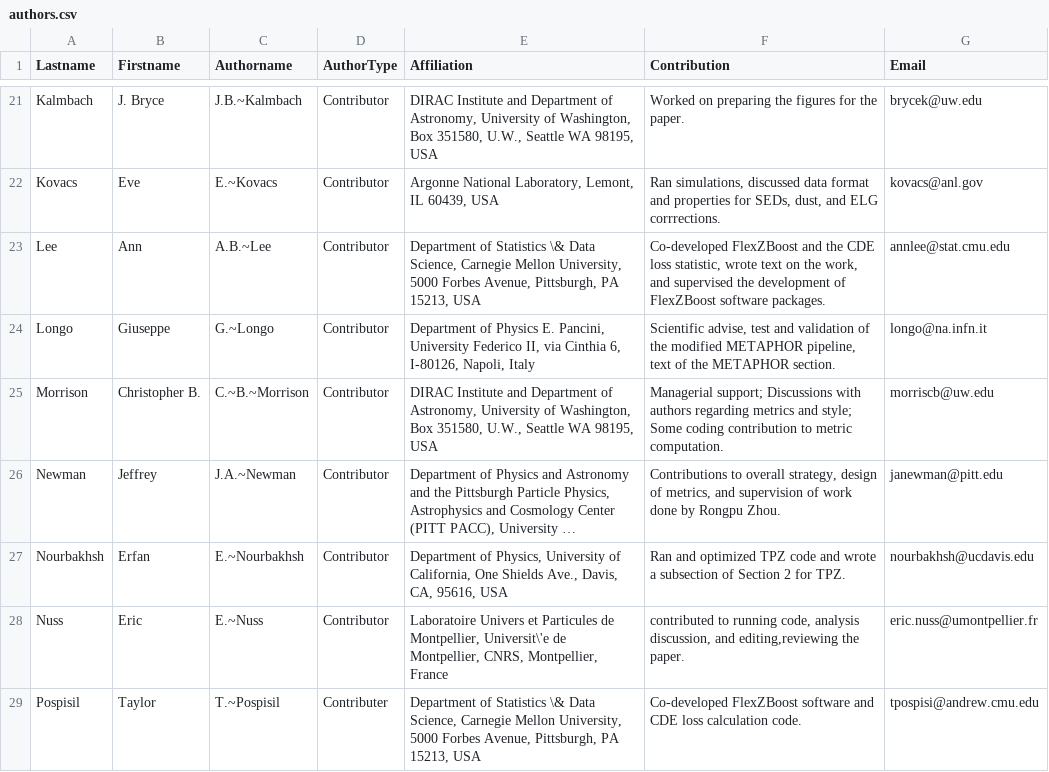
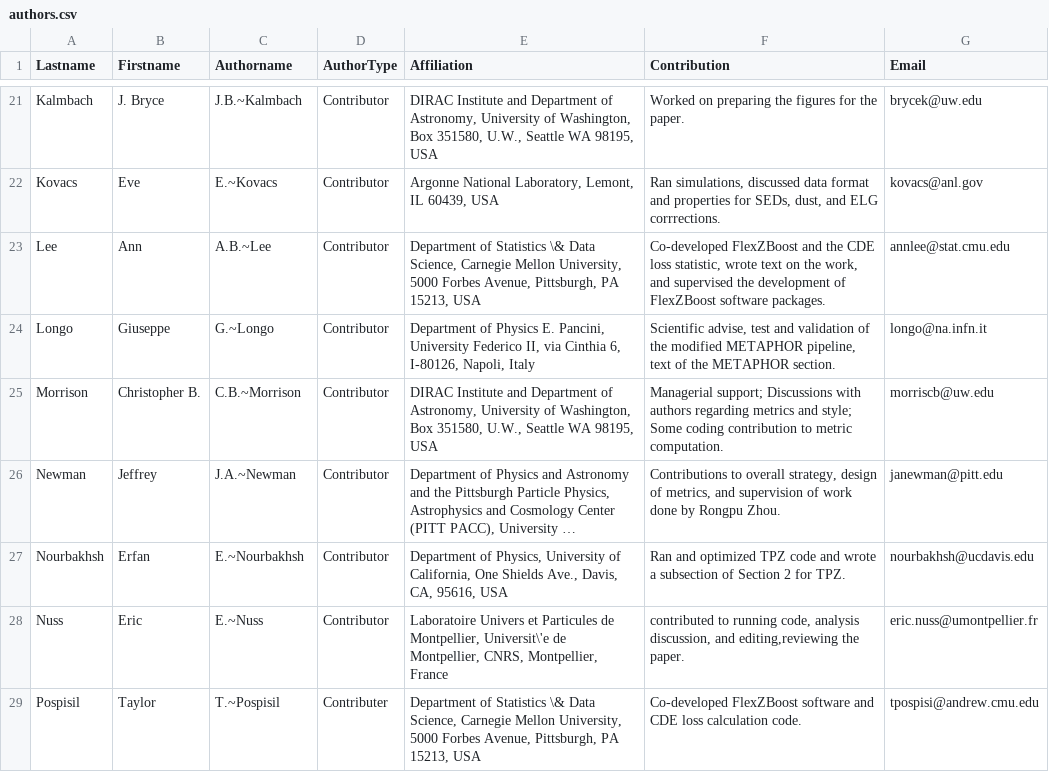
Before and after one commit to LSSTDESC/PZDC1paper, a CSV file: paper/authors.csv, drawn as a sheet; only a part is shown, gaps mark what is left out; long unchanged cells end in …; the diff names each change by its address in the sheet, - before the commit and + after, or states it on an @@ line.

```diff
--- a/paper/authors.csv
+++ b/paper/authors.csv
-C25 (Authorname): C.~B.~Morrison
+C25 (Authorname): C.B.~Morrison
```
Also changed, not shown: 3 other files.
